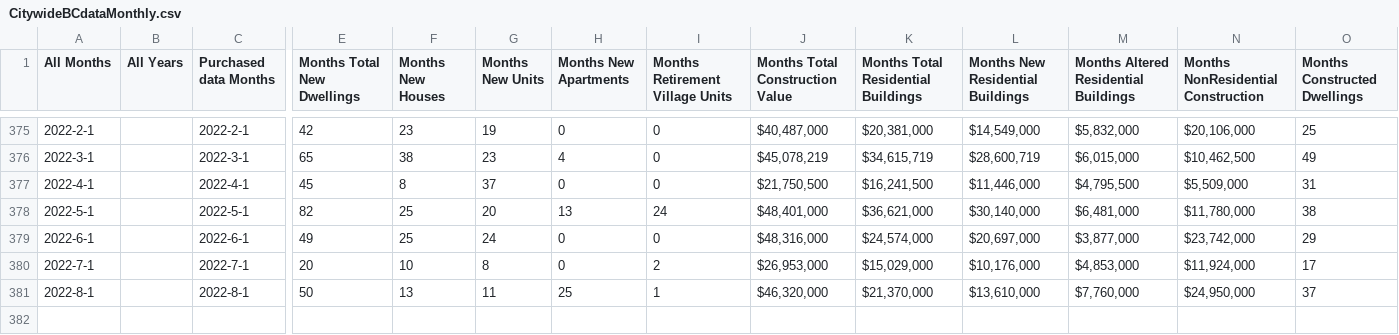
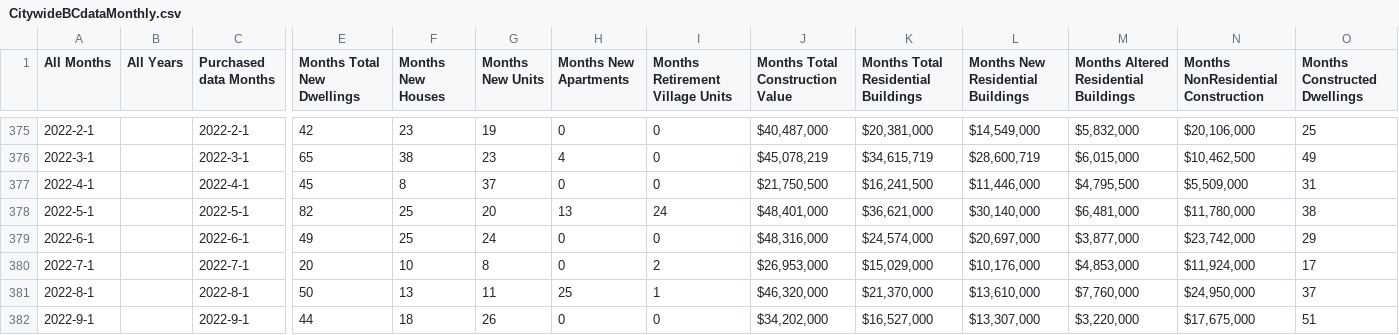
Before and after one commit to dccwebteam-app/PlotlyGraphs, a CSV file: data/CitywideBCdataMonthly.csv, drawn as a sheet; only a part is shown, gaps mark what is left out; rows hold the shown columns only; the diff names each change by its address in the sheet, - before the commit and + after, or states it on an @@ line.

Commit message:
Add files via upload

```diff
--- a/data/CitywideBCdataMonthly.csv
+++ b/data/CitywideBCdataMonthly.csv
+row 382: 2022-9-1 |  | 2022-9-1 | 44 | 18 | 26 | 0 | 0 | $34,202,000 | $16,527,000 | $13,307,000 | $3,220,000 | $17,675,000 | 51
```
